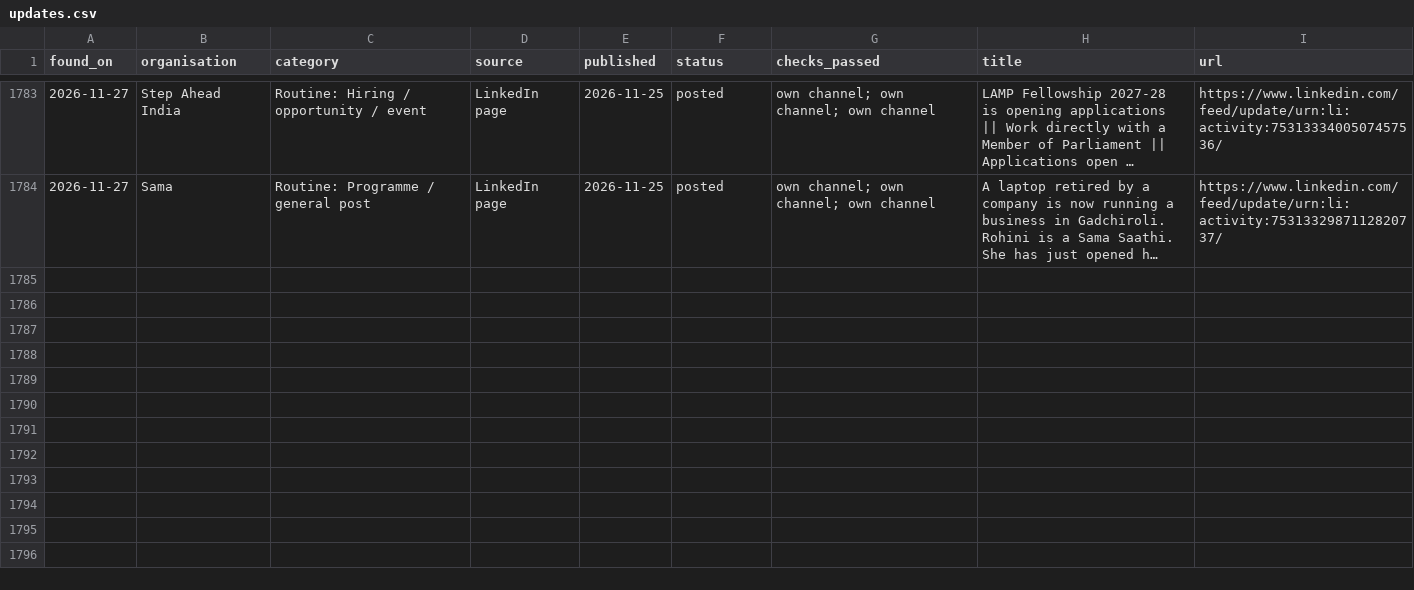
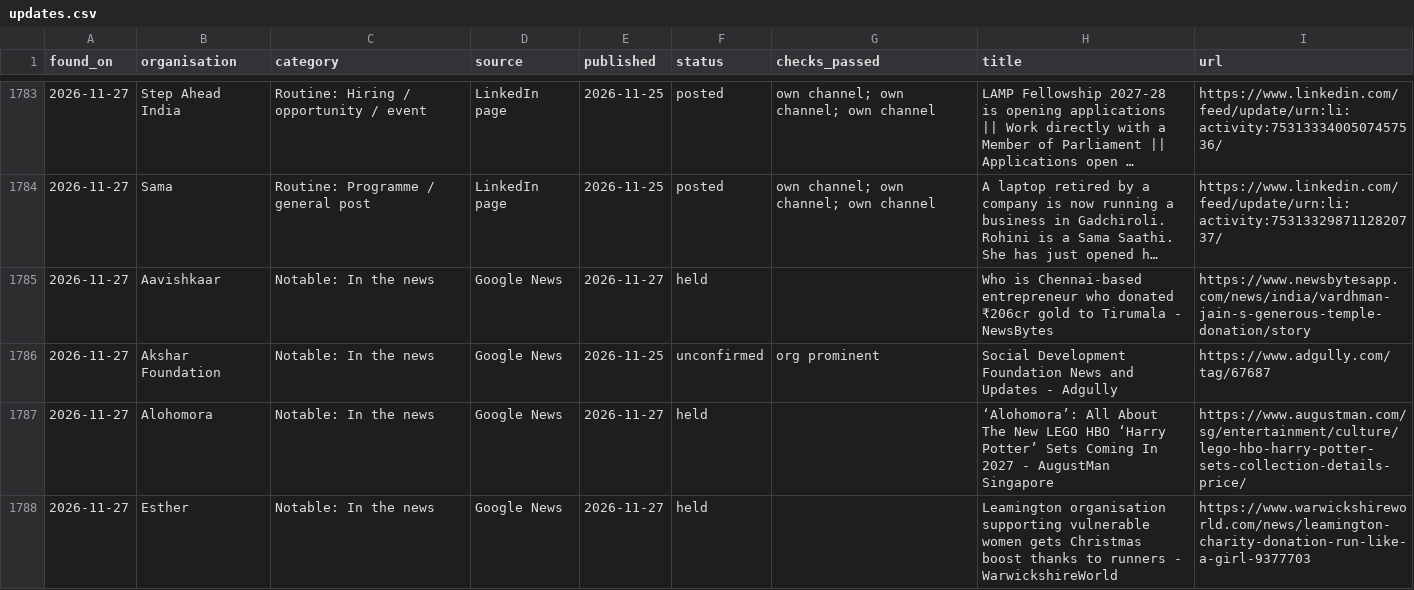
Before and after one commit to socent-git/alumni-feature, a CSV file: data/updates.csv, drawn as a sheet; only a part is shown, gaps mark what is left out; long unchanged cells end in …; the diff covers the shown part only; the diff names each change by its address in the sheet, - before the commit and + after, or states it on an @@ line.

```diff
--- a/data/updates.csv
+++ b/data/updates.csv
+row 1785: 2026-11-27 | Aavishkaar | Notable: In the news | Google News | 2026-11-27 | held |  | Who is Chennai-based entrepreneur who donated ₹206cr gold to Tirumala - NewsBytes | https://www.newsbytesapp.com/news/india/vardhman-jain-s-generous-temple-donation/story
+row 1786: 2026-11-27 | Akshar Foundation | Notable: In the news | Google News | 2026-11-25 | unconfirmed | org prominent | Social Development Foundation News and Updates - Adgully | https://www.adgully.com/tag/67687
+row 1787: 2026-11-27 | Alohomora | Notable: In the news | Google News | 2026-11-27 | held |  | ‘Alohomora’: All About The New LEGO HBO ‘Harry Potter’ Sets Coming In 2027 - AugustMan Singapore | https://www.augustman.com/sg/entertainment/culture/lego-hbo-harry-potter-sets-collection-details-price/
+row 1788: 2026-11-27 | Esther | Notable: In the news | Google News | 2026-11-27 | held |  | Leamington organisation supporting vulnerable women gets Christmas boost thanks to runners - WarwickshireWorld | https://www.warwickshireworld.com/news/leamington-charity-donation-run-like-a-girl-9377703
```
Also changed, not shown: 10 added rows elsewhere in this file, 2 other files.
